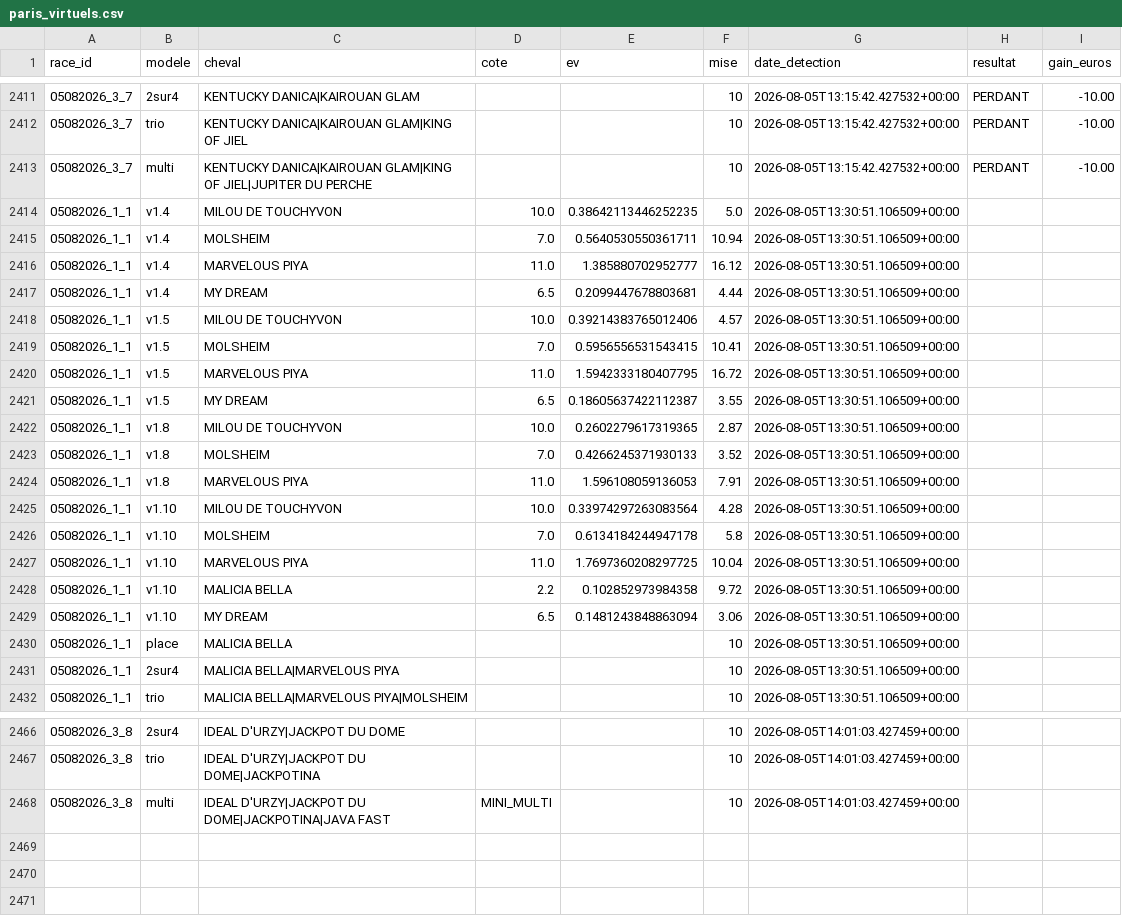
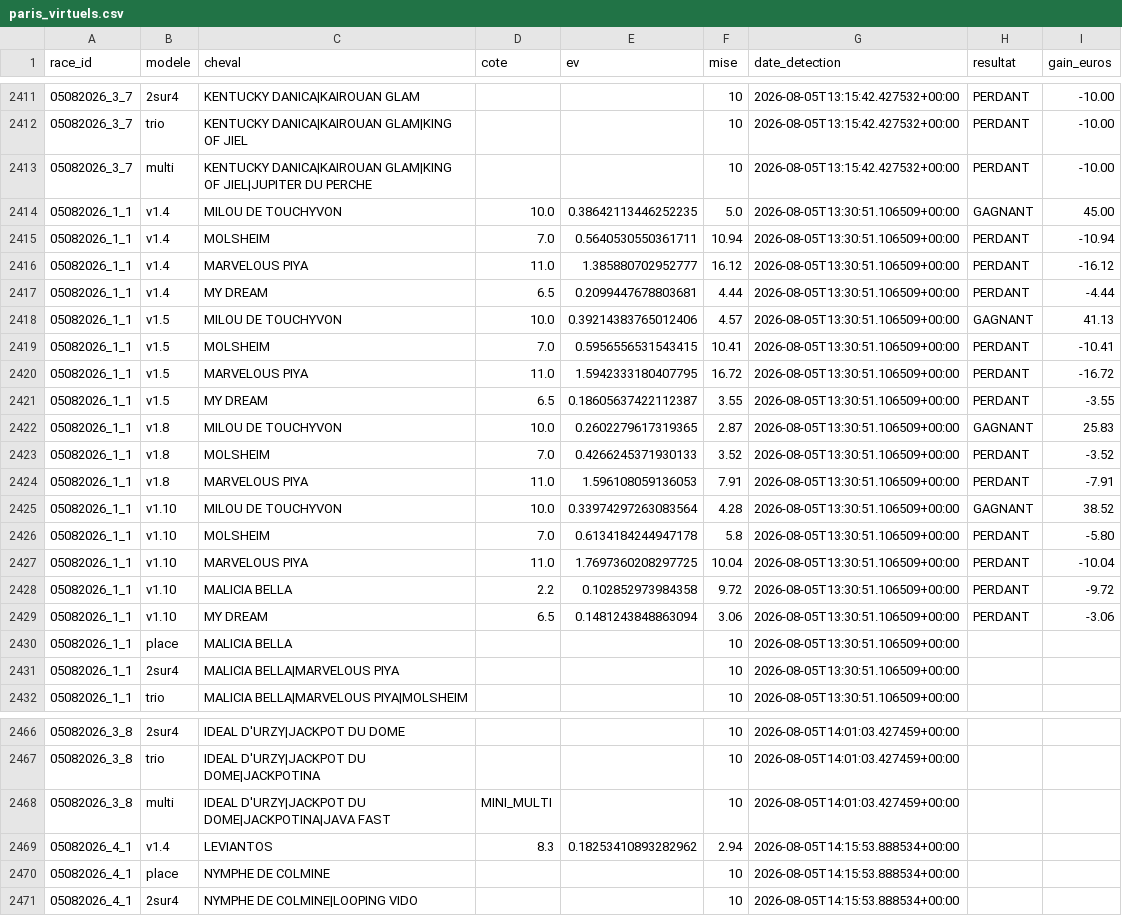
Before and after one commit to Falcon78ux/pmu-paper-trading, a CSV file: paris_virtuels.csv, drawn as a sheet; only a part is shown, gaps mark what is left out.

```diff
--- a/paris_virtuels.csv
+++ b/paris_virtuels.csv
@@ -2413,18 +2413,18 @@ race_id,modele,cheval,cote,ev,mise,date_detection,resultat,gain_euros
 05082026_3_7,multi,KENTUCKY DANICA|KAIROUAN GLAM|KING OF JIEL|JUPITER DU PERCHE,,,10,2026-08-05T13:15:42.427532+00:00,PERDANT,-10.00
-05082026_1_1,v1.4,MILOU DE TOUCHYVON,10.0,0.38642113446252235,5.0,2026-08-05T13:30:51.106509+00:00,,
-05082026_1_1,v1.4,MOLSHEIM,7.0,0.5640530550361711,10.94,2026-08-05T13:30:51.106509+00:00,,
-05082026_1_1,v1.4,MARVELOUS PIYA,11.0,1.385880702952777,16.12,2026-08-05T13:30:51.106509+00:00,,
-05082026_1_1,v1.4,MY DREAM,6.5,0.2099447678803681,4.44,2026-08-05T13:30:51.106509+00:00,,
-05082026_1_1,v1.5,MILOU DE TOUCHYVON,10.0,0.39214383765012406,4.57,2026-08-05T13:30:51.106509+00:00,,
-05082026_1_1,v1.5,MOLSHEIM,7.0,0.5956556531543415,10.41,2026-08-05T13:30:51.106509+00:00,,
-05082026_1_1,v1.5,MARVELOUS PIYA,11.0,1.5942333180407795,16.72,2026-08-05T13:30:51.106509+00:00,,
-05082026_1_1,v1.5,MY DREAM,6.5,0.18605637422112387,3.55,2026-08-05T13:30:51.106509+00:00,,
-05082026_1_1,v1.8,MILOU DE TOUCHYVON,10.0,0.2602279617319365,2.87,2026-08-05T13:30:51.106509+00:00,,
-05082026_1_1,v1.8,MOLSHEIM,7.0,0.4266245371930133,3.52,2026-08-05T13:30:51.106509+00:00,,
-05082026_1_1,v1.8,MARVELOUS PIYA,11.0,1.596108059136053,7.91,2026-08-05T13:30:51.106509+00:00,,
-05082026_1_1,v1.10,MILOU DE TOUCHYVON,10.0,0.33974297263083564,4.28,2026-08-05T13:30:51.106509+00:00,,
-05082026_1_1,v1.10,MOLSHEIM,7.0,0.6134184244947178,5.8,2026-08-05T13:30:51.106509+00:00,,
-05082026_1_1,v1.10,MARVELOUS PIYA,11.0,1.7697360208297725,10.04,2026-08-05T13:30:51.106509+00:00,,
-05082026_1_1,v1.10,MALICIA BELLA,2.2,0.102852973984358,9.72,2026-08-05T13:30:51.106509+00:00,,
-05082026_1_1,v1.10,MY DREAM,6.5,0.1481243848863094,3.06,2026-08-05T13:30:51.106509+00:00,,
+05082026_1_1,v1.4,MILOU DE TOUCHYVON,10.0,0.38642113446252235,5.0,2026-08-05T13:30:51.106509+00:00,GAGNANT,45.00
+05082026_1_1,v1.4,MOLSHEIM,7.0,0.5640530550361711,10.94,2026-08-05T13:30:51.106509+00:00,PERDANT,-10.94
+05082026_1_1,v1.4,MARVELOUS PIYA,11.0,1.385880702952777,16.12,2026-08-05T13:30:51.106509+00:00,PERDANT,-16.12
+05082026_1_1,v1.4,MY DREAM,6.5,0.2099447678803681,4.44,2026-08-05T13:30:51.106509+00:00,PERDANT,-4.44
+05082026_1_1,v1.5,MILOU DE TOUCHYVON,10.0,0.39214383765012406,4.57,2026-08-05T13:30:51.106509+00:00,GAGNANT,41.13
+05082026_1_1,v1.5,MOLSHEIM,7.0,0.5956556531543415,10.41,2026-08-05T13:30:51.106509+00:00,PERDANT,-10.41
+05082026_1_1,v1.5,MARVELOUS PIYA,11.0,1.5942333180407795,16.72,2026-08-05T13:30:51.106509+00:00,PERDANT,-16.72
+05082026_1_1,v1.5,MY DREAM,6.5,0.18605637422112387,3.55,2026-08-05T13:30:51.106509+00:00,PERDANT,-3.55
+05082026_1_1,v1.8,MILOU DE TOUCHYVON,10.0,0.2602279617319365,2.87,2026-08-05T13:30:51.106509+00:00,GAGNANT,25.83
+05082026_1_1,v1.8,MOLSHEIM,7.0,0.4266245371930133,3.52,2026-08-05T13:30:51.106509+00:00,PERDANT,-3.52
+05082026_1_1,v1.8,MARVELOUS PIYA,11.0,1.596108059136053,7.91,2026-08-05T13:30:51.106509+00:00,PERDANT,-7.91
+05082026_1_1,v1.10,MILOU DE TOUCHYVON,10.0,0.33974297263083564,4.28,2026-08-05T13:30:51.106509+00:00,GAGNANT,38.52
+05082026_1_1,v1.10,MOLSHEIM,7.0,0.6134184244947178,5.8,2026-08-05T13:30:51.106509+00:00,PERDANT,-5.80
+05082026_1_1,v1.10,MARVELOUS PIYA,11.0,1.7697360208297725,10.04,2026-08-05T13:30:51.106509+00:00,PERDANT,-10.04
+05082026_1_1,v1.10,MALICIA BELLA,2.2,0.102852973984358,9.72,2026-08-05T13:30:51.106509+00:00,PERDANT,-9.72
+05082026_1_1,v1.10,MY DREAM,6.5,0.1481243848863094,3.06,2026-08-05T13:30:51.106509+00:00,PERDANT,-3.06
 05082026_1_1,place,MALICIA BELLA,,,10,2026-08-05T13:30:51.106509+00:00,,
@@ -2468 +2468,4 @@ race_id,modele,cheval,cote,ev,mise,date_detection,resultat,gain_euros
 05082026_3_8,multi,IDEAL D'URZY|JACKPOT DU DOME|JACKPOTINA|JAVA FAST,MINI_MULTI,,10,2026-08-05T14:01:03.427459+00:00,,
+05082026_4_1,v1.4,LEVIANTOS,8.3,0.18253410893282962,2.94,2026-08-05T14:15:53.888534+00:00,,
+05082026_4_1,place,NYMPHE DE COLMINE,,,10,2026-08-05T14:15:53.888534+00:00,,
+05082026_4_1,2sur4,NYMPHE DE COLMINE|LOOPING VIDO,,,10,2026-08-05T14:15:53.888534+00:00,,
```
Also changed, not shown: diagnostic_couverture.csv, 8 other files.
